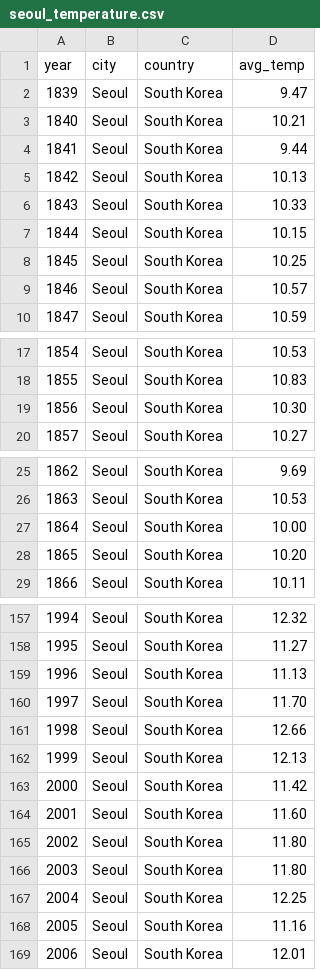
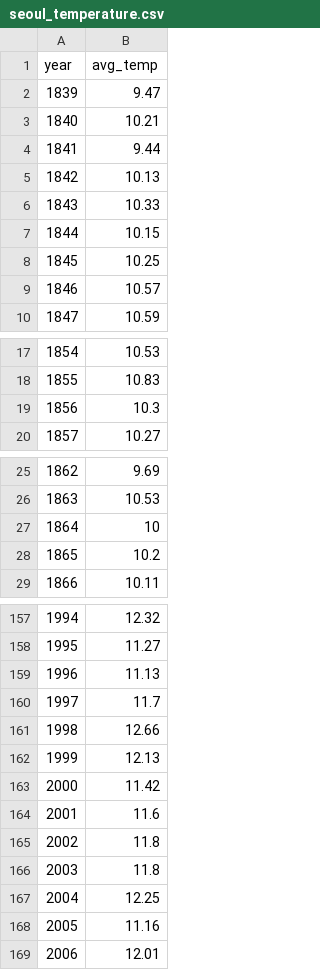
Before and after one commit to blackdogcode/DataAnalytics, a CSV file: temperature/seoul_temperature.csv, drawn as a sheet; only a part is shown, gaps mark what is left out; removed rows and columns are numbered as before the commit, all else as after; the diff covers the shown part only; the diff names each change by its address in the sheet, - before the commit and + after, or states it on an @@ line.

Commit message:
local temperature data and local visualization

```diff
--- a/temperature/seoul_temperature.csv
+++ b/temperature/seoul_temperature.csv
-column B (city), rows 2-10: all Seoul; rows 17-20: all Seoul; rows 25-29: all Seoul; rows 157-169: all Seoul
-column C (country), rows 2-10: all South Korea; rows 17-20: all South Korea; rows 25-29: all South Korea; rows 157-169: all South Korea
-B19 (avg_temp): 10.30
+B19 (avg_temp): 10.3
-B27 (avg_temp): 10.00
+B27 (avg_temp): 10
-B28 (avg_temp): 10.20
+B28 (avg_temp): 10.2
-B160 (avg_temp): 11.70
+B160 (avg_temp): 11.7
-B164 (avg_temp): 11.60
+B164 (avg_temp): 11.6
-B165:B166 (avg_temp): 11.80
+B165:B166 (avg_temp): 11.8
```
Also changed, not shown: 7 edited cells elsewhere in this file, 1 other file.
